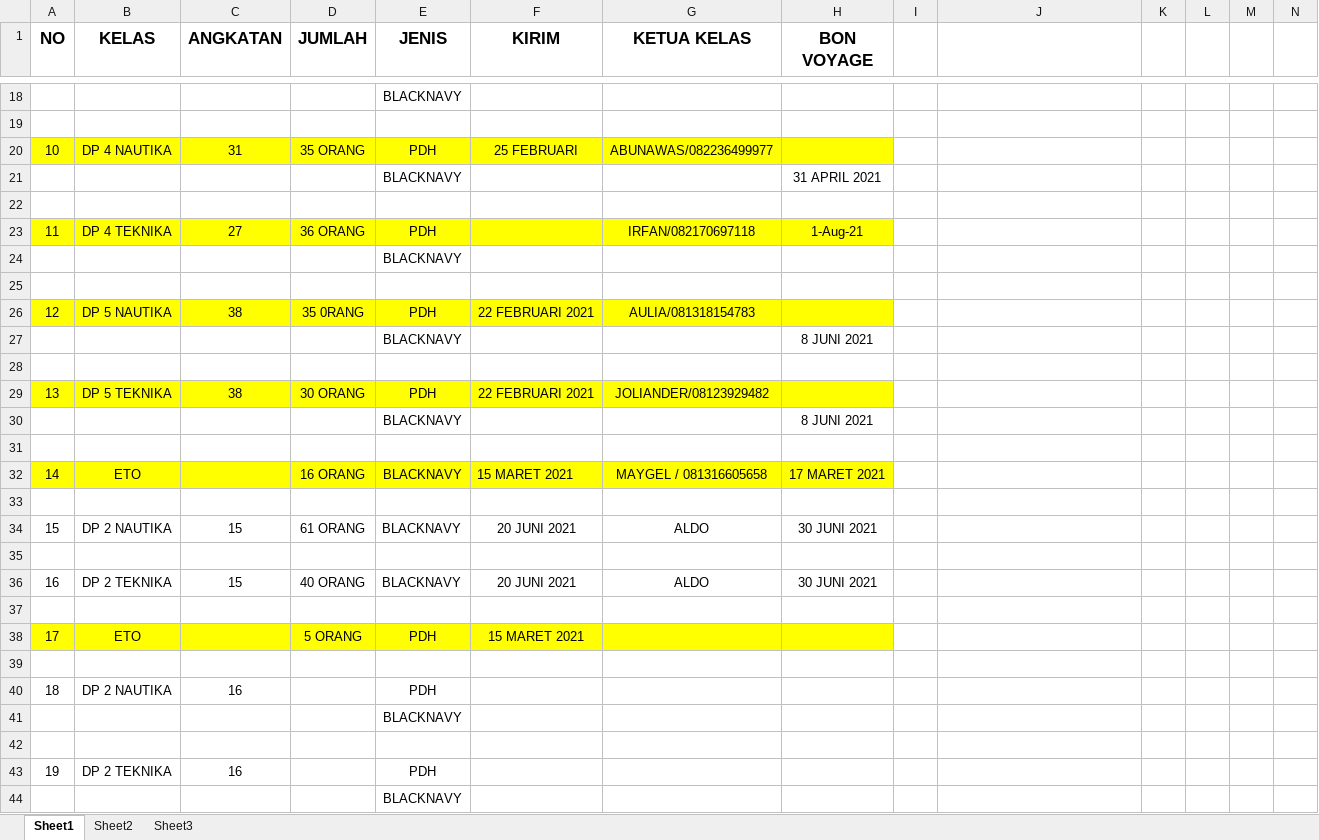
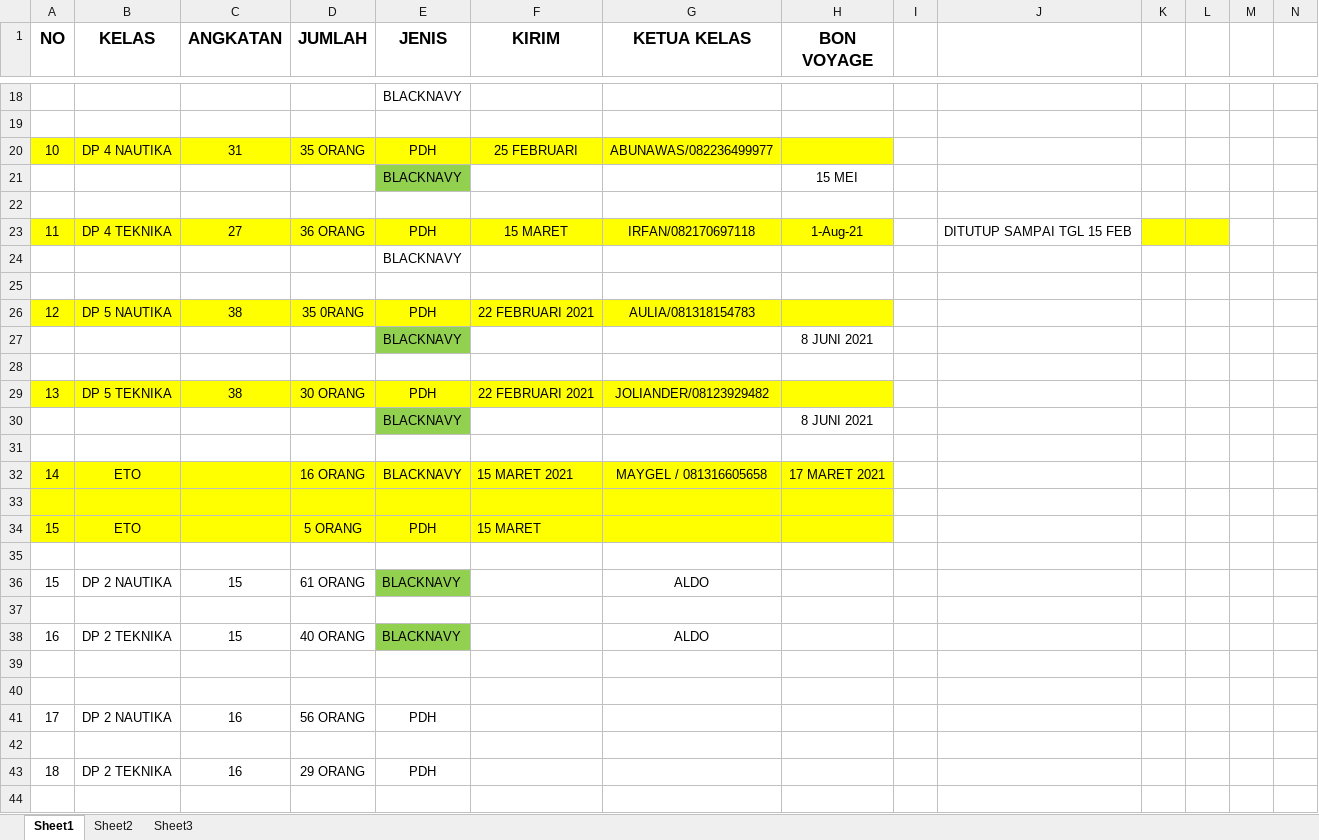
Before and after one commit to dedyhariadi/progress, an Excel workbook: RENCANA BON VOYAGE.xlsx, sheet Sheet1, drawn as a sheet; only a part is shown, gaps mark what is left out; values as stored, in another font and other column widths than the file's, no borders; removed rows and columns are numbered as before the commit, all else as after; the diff covers the shown part only; the diff names each change by its address in the sheet, - before the commit and + after, or states it on an @@ line.

```diff
--- a/RENCANA BON VOYAGE.xlsx (sheet Sheet1)
+++ b/RENCANA BON VOYAGE.xlsx (sheet Sheet1)
-E21 fill: none
+E21 fill: #92D050
-H21 (BON VOYAGE): 31 APRIL 2021
+H21 (BON VOYAGE): 15 MEI
-F23 (KIRIM): (empty)
+F23 (KIRIM): 15 MARET
-J23: (empty)
+J23: DITUTUP SAMPAI TGL 15 FEB
-K23:L23 fill: none
+K23:L23 fill: #FFFF00
-E27 fill: none
+E27 fill: #92D050
-E30 fill: none
+E30 fill: #92D050
-A33:H33 fill: none
+A33:H33 fill: #FFFF00
-row 34: 15 | DP 2 NAUTIKA | 15 | 61 ORANG | BLACKNAVY | 20 JUNI 2021 | ALDO | 30 JUNI 2021
+row 34: 15 | ETO |  | 5 ORANG | PDH | 15 MARET
-row 36: 16 | DP 2 TEKNIKA | 15 | 40 ORANG | BLACKNAVY | 20 JUNI 2021 | ALDO | 30 JUNI 2021
+row 36: 15 | DP 2 NAUTIKA | 15 | 61 ORANG | BLACKNAVY |  | ALDO
-row 38: 17 | ETO |  | 5 ORANG | PDH | 15 MARET 2021
+row 38: 16 | DP 2 TEKNIKA | 15 | 40 ORANG | BLACKNAVY |  | ALDO
-row 40: 18 | DP 2 NAUTIKA | 16 |  | PDH
-row 41:  |  |  |  | BLACKNAVY
+row 41: 17 | DP 2 NAUTIKA | 16 | 56 ORANG | PDH
+row 42: (empty)
-A43 (NO): 19
+A43 (NO): 18
-D43 (JUMLAH): (empty)
+D43 (JUMLAH): 29 ORANG
-row 44:  |  |  |  | BLACKNAVY
```
Also changed, not shown: 3 edited cells and cell formats elsewhere in this sheet, 24 other files.
